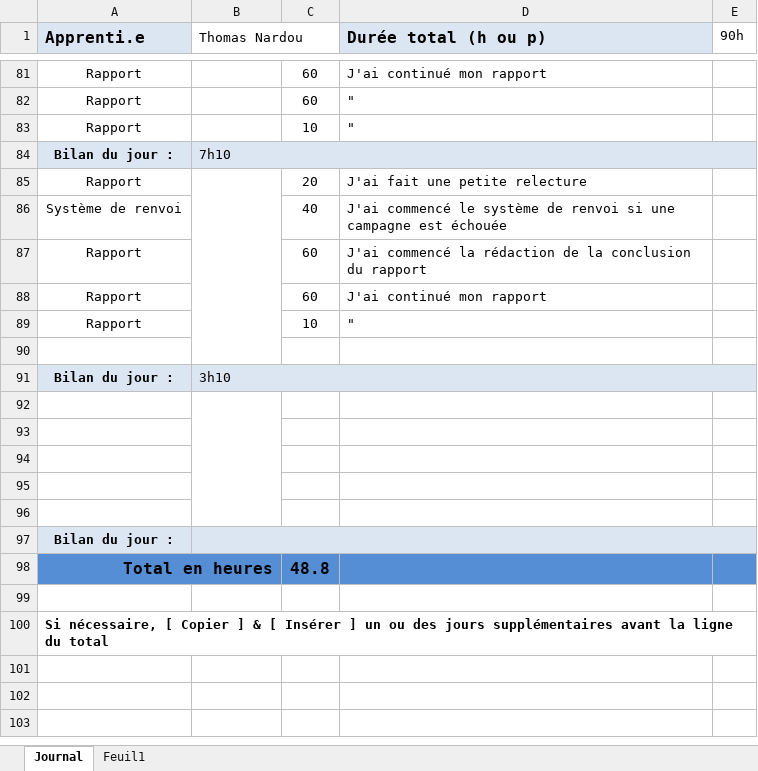
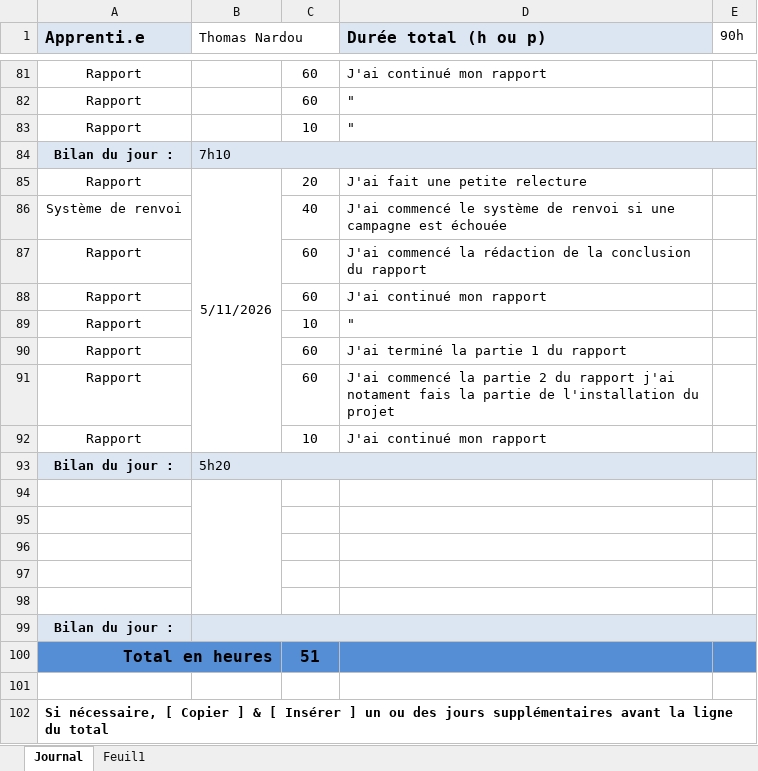
Before and after one commit to ThomNardou/Agora, an Excel workbook: Doc/m-planification-jnltrav_heures_2023.xlsx, sheet Journal, drawn as a sheet; only a part is shown, gaps mark what is left out; values as stored, in another font and other column widths than the file's, no borders; addresses are those after the commit; the diff names each change by its address in the sheet, - before the commit and + after, or states it on an @@ line.

```diff
--- a/Doc/m-planification-jnltrav_heures_2023.xlsx (sheet Journal)
+++ b/Doc/m-planification-jnltrav_heures_2023.xlsx (sheet Journal)
-B85 (Thomas Nardou): (empty)
+B85 (Thomas Nardou): 5/11/2026
-row 90: (empty)
+row 90: Rapport |  | 60 | J'ai terminé la partie 1 du rapport
+row 91: Rapport |  | 60 | J'ai commencé la partie 2 du rapport j'ai notament fais la partie de l'installation du projet
+row 92: Rapport |  | 10 | J'ai continué mon rapport
-B93 (Thomas Nardou): 3h10
+B93 (Thomas Nardou): 5h20
-C100: 48.8
+C100: 51
```
Also changed, not shown: 1 other file.
